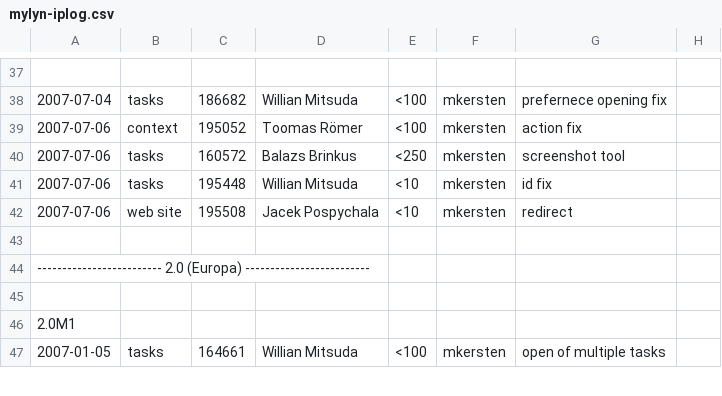
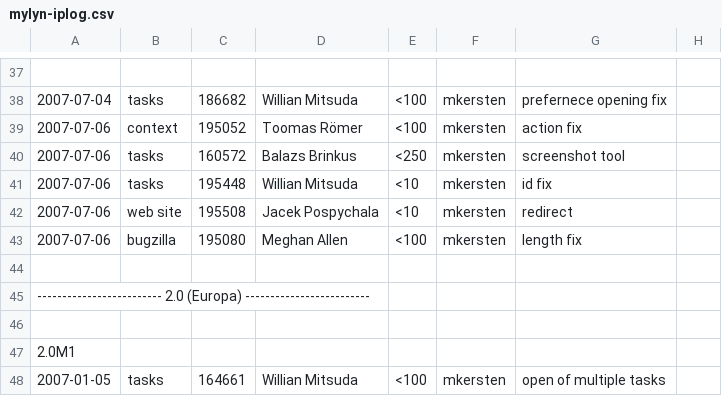
Before and after one commit to eclipse-mylyn/mylyn-website, a CSV file: doc/mylyn-iplog.csv, drawn as a sheet; only a part is shown, gaps mark what is left out; the diff names each change by its address in the sheet, - before the commit and + after, or states it on an @@ line.

Commit message:
RESOLVED - bug 195080: uri-too long error when searching for duplicates https://bugs.eclipse.org/bugs/show_bug.cgi?id=195080

```diff
--- a/doc/mylyn-iplog.csv
+++ b/doc/mylyn-iplog.csv
+row 43: 2007-07-06 | bugzilla | 195080 | Meghan Allen | <100 | mkersten | length fix
```
